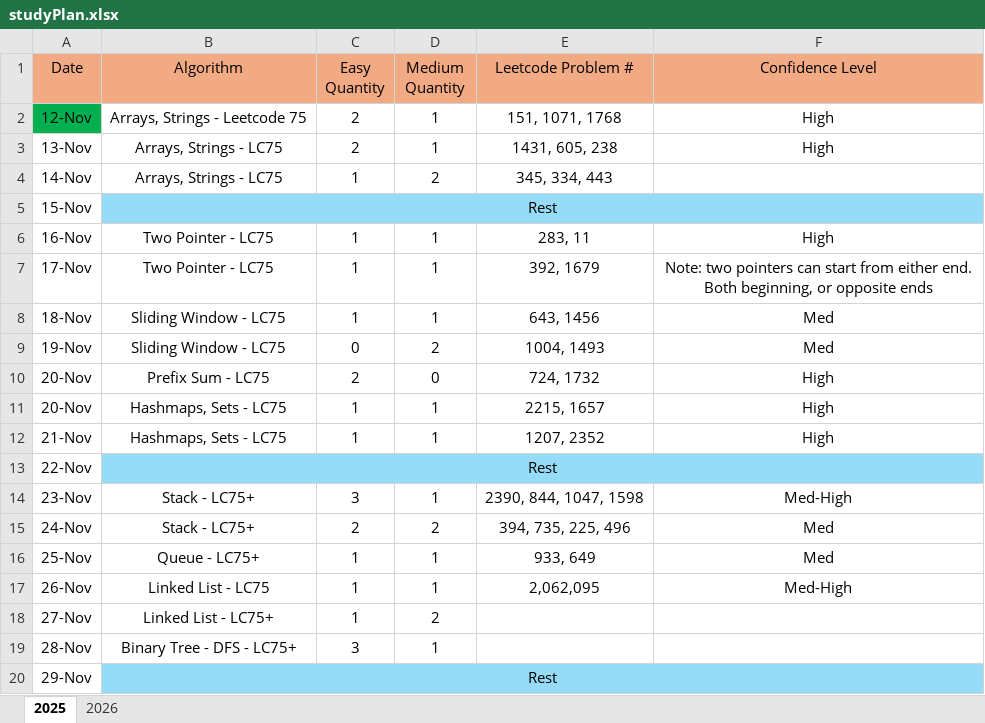
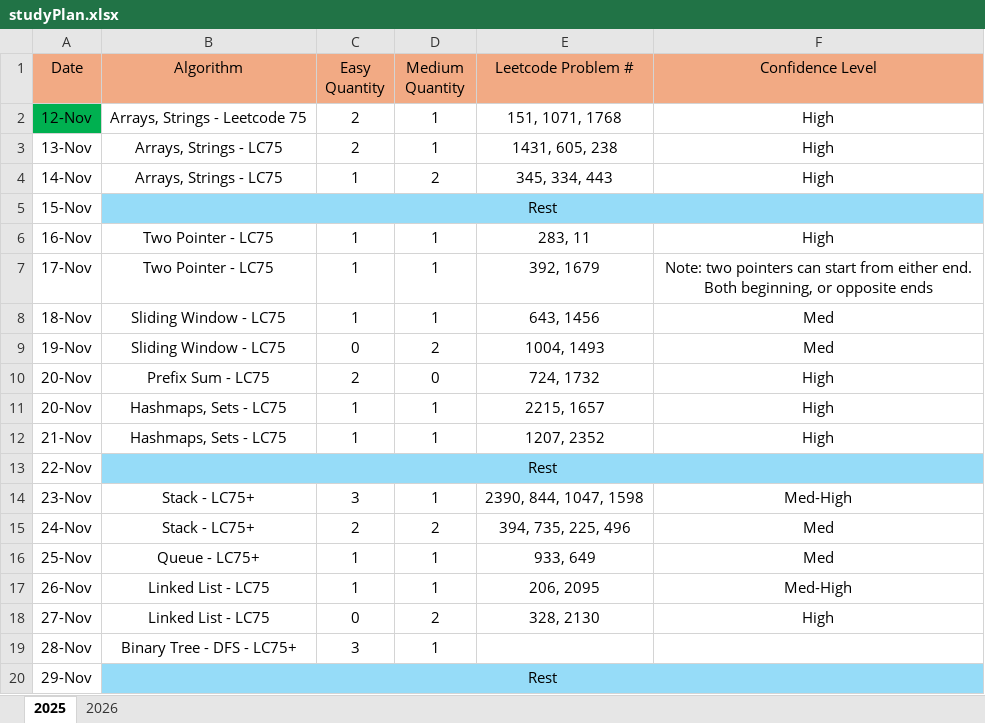
Before and after one commit to LCXCRunner/Leetcode_Python, an Excel workbook: studyPlan.xlsx, sheet 2025, drawn as a sheet; only a part is shown; values as stored, in another font and other column widths than the file's, no borders; the diff names each change by its address in the sheet, - before the commit and + after, or states it on an @@ line.

Commit message:
linked lists completed.

```diff
--- a/studyPlan.xlsx (sheet 2025)
+++ b/studyPlan.xlsx (sheet 2025)
-F4 (Confidence Level): (empty)
+F4 (Confidence Level): High
-E17 (Leetcode Problem #): 2,062,095
+E17 (Leetcode Problem #): 206, 2095
-B18 (Algorithm): Linked List - LC75+
+B18 (Algorithm): Linked List - LC75
-C18 (Easy Quantity): 1
+C18 (Easy Quantity): 0
-E18 (Leetcode Problem #): (empty)
+E18 (Leetcode Problem #): 328, 2130
-F18 (Confidence Level): (empty)
+F18 (Confidence Level): High
```
Also changed, not shown: 2 other files.
